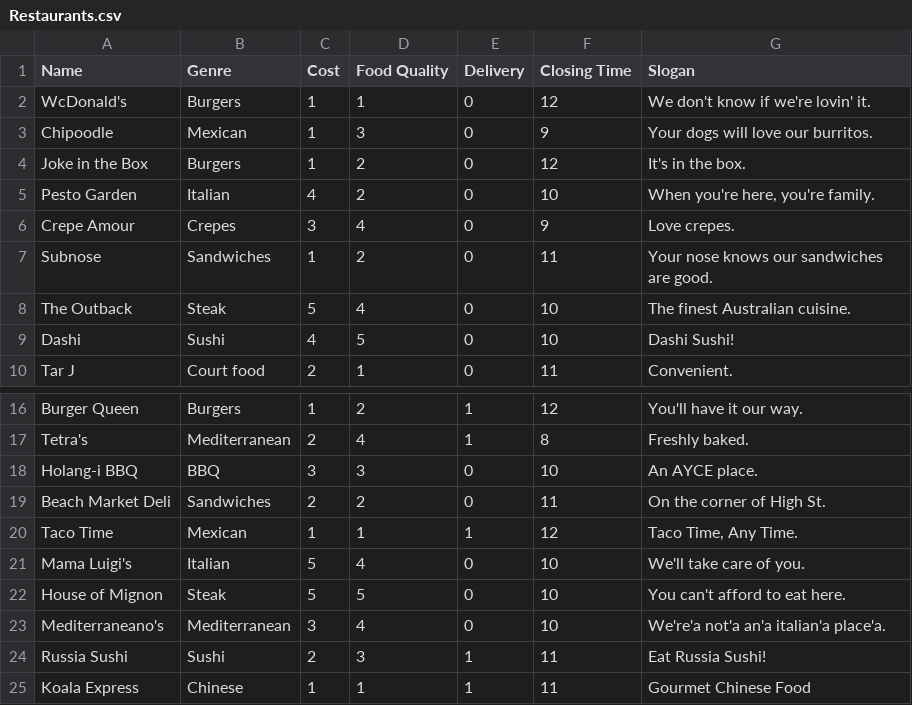
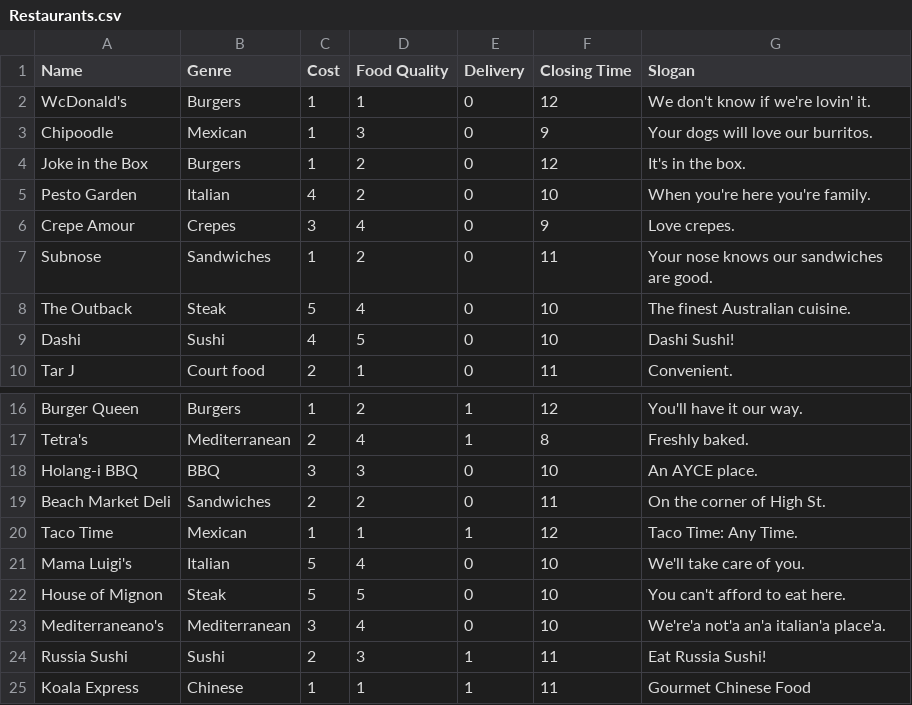
Before and after one commit to goofanader/ggj-2015-where-eat, a CSV file: trunk/media/data/Restaurants.csv, drawn as a sheet; only a part is shown, gaps mark what is left out.

```diff
--- a/trunk/media/data/Restaurants.csv
+++ b/trunk/media/data/Restaurants.csv
@@ -4,3 +4,3 @@ Chipoodle,Mexican,1,3,0,9,Your dogs will love our burritos.
 Joke in the Box,Burgers,1,2,0,12,It's in the box.
-Pesto Garden,Italian,4,2,0,10,"When you're here, you're family."
+Pesto Garden,Italian,4,2,0,10,When you're here you're family.
 Crepe Amour,Crepes,3,4,0,9,Love crepes.
@@ -19,3 +19,3 @@ Holang-i BBQ,BBQ,3,3,0,10,An AYCE place.
 Beach Market Deli,Sandwiches,2,2,0,11,On the corner of High St.
-Taco Time,Mexican,1,1,1,12,"Taco Time, Any Time."
+Taco Time,Mexican,1,1,1,12,Taco Time: Any Time.
 Mama Luigi's,Italian,5,4,0,10,We'll take care of you.
```
Also changed, not shown: 4 other files.
